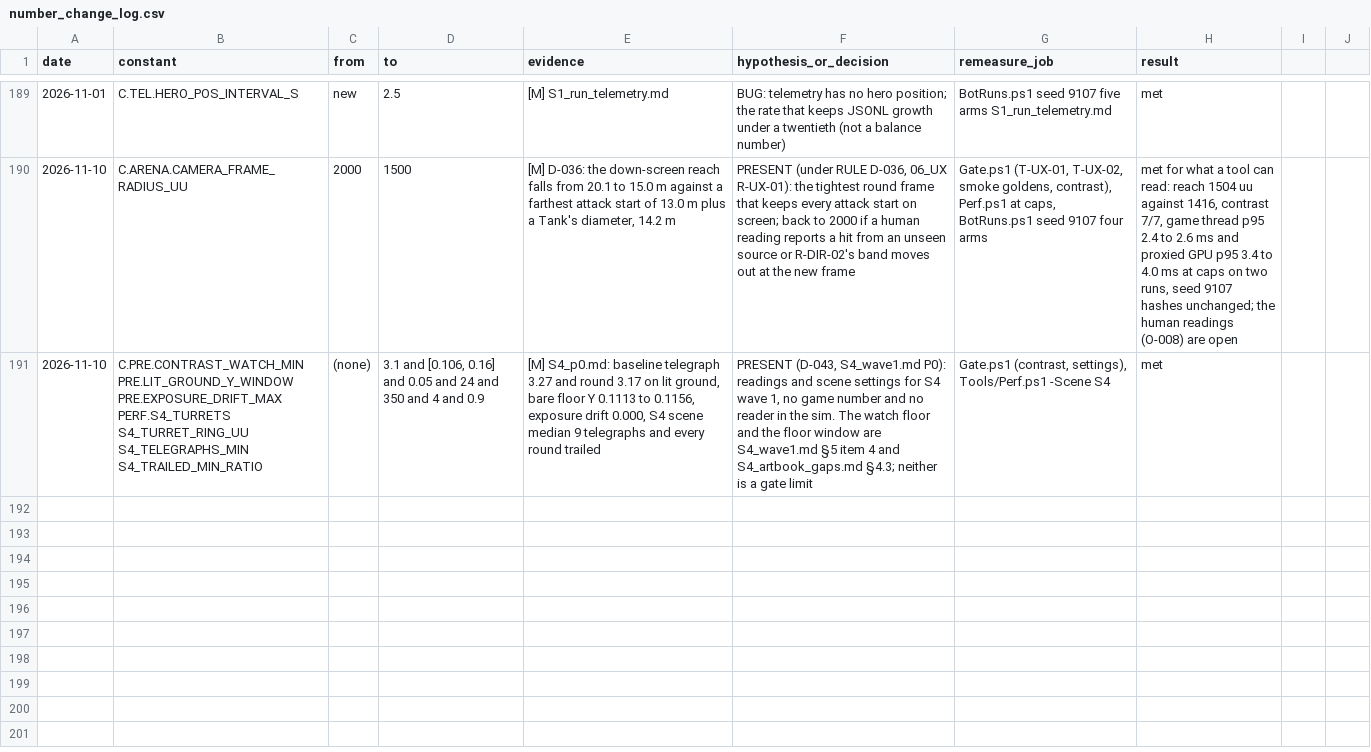
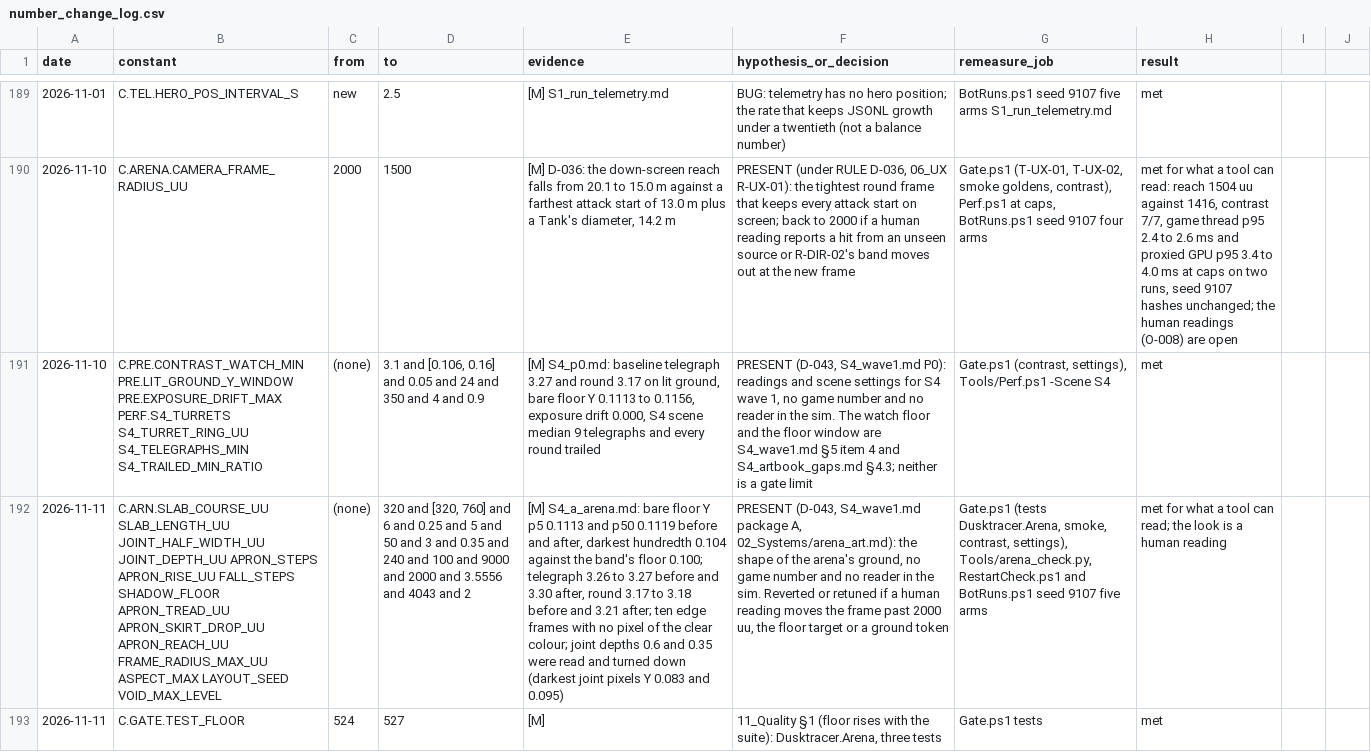
Before and after one commit to AaronJin0323/RogueGame, a CSV file: Docs/number_change_log.csv, drawn as a sheet; only a part is shown, gaps mark what is left out; the diff names each change by its address in the sheet, - before the commit and + after, or states it on an @@ line.

```diff
--- a/Docs/number_change_log.csv
+++ b/Docs/number_change_log.csv
+row 192: 2026-11-11 | C.ARN.SLAB_COURSE_UU SLAB_LENGTH_UU JOINT_HALF_WIDTH_UU JOINT_DEPTH_UU APRON_STEPS APRON_RISE_UU FALL_STEPS SHADOW_FLOOR APRON_TREAD_UU APRON_SKIRT_DROP_UU APRON_REACH_UU FRAME_RADIUS_MAX_UU ASPECT_MAX LAYOUT_SEED VOID_MAX_LEVEL | (none) | 320 and [320, 760] and 6 and 0.25 and 5 and 50 and 3 and 0.35 and 240 and 100 and 9000 and 2000 and 3.5556 and 4043 and 2 | [M] S4_a_arena.md: bare floor Y p5 0.1113 and p50 0.1119 before and after, darkest hundredth 0.104 against the band's floor 0.100; telegraph 3.26 to 3.27 before and 3.30 after, round 3.17 to 3.18 before and 3.21 after; ten edge frames with no pixel of the clear colour; joint depths 0.6 and 0.35 were read and turned down (darkest joint pixels Y 0.083 and 0.095) | PRESENT (D-043, S4_wave1.md package A, 02_Systems/arena_art.md): the shape of the arena's ground, no game number and no reader in the sim. Reverted or retuned if a human reading moves the frame past 2000 uu, the floor target or a ground token | Gate.ps1 (tests Dusktracer.Arena, smoke, contrast, settings), Tools/arena_check.py, RestartCheck.ps1 and BotRuns.ps1 seed 9107 five arms | met for what a tool can read; the look is a human reading
+row 193: 2026-11-11 | C.GATE.TEST_FLOOR | 524 | 527 | [M] | 11_Quality §1 (floor rises with the suite): Dusktracer.Arena, three tests | Gate.ps1 tests | met
```
Also changed, not shown: 1 other file.
